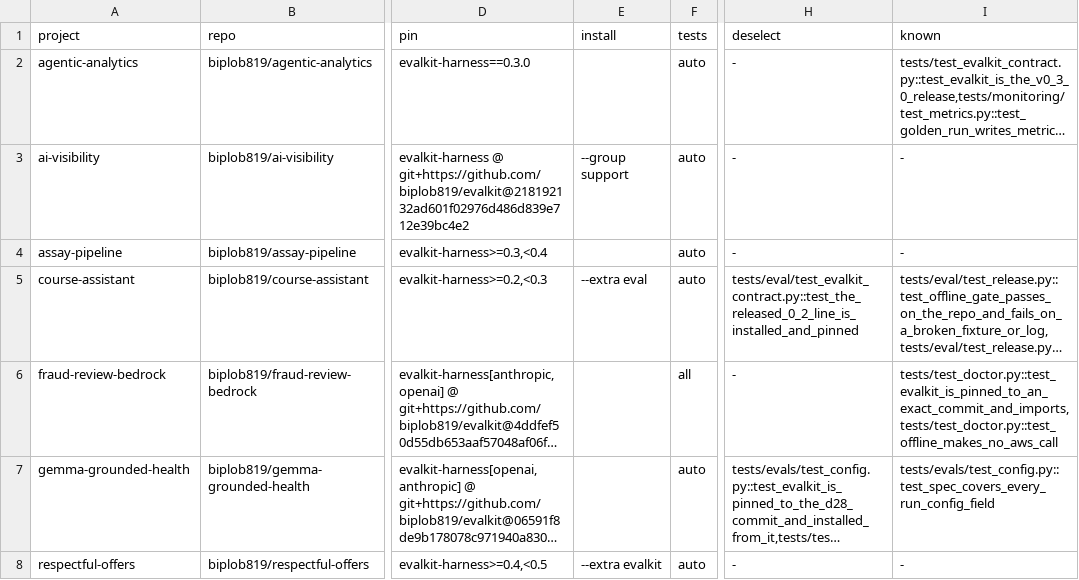
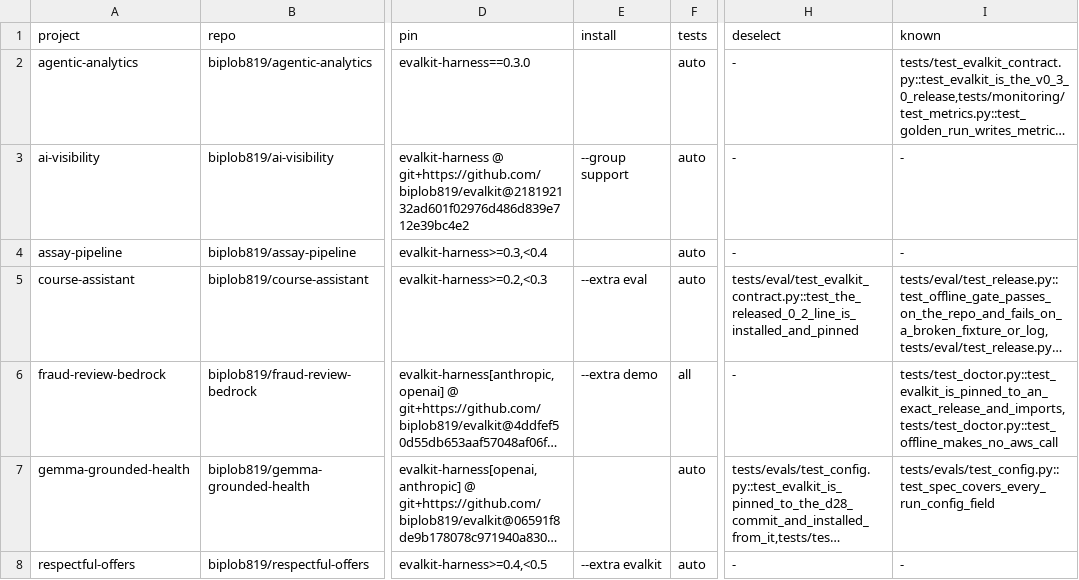
Before and after one commit to biplob819/evalkit, a TSV file: docs/downstream.tsv, drawn as a sheet; only a part is shown, gaps mark what is left out; long unchanged cells end in …; the diff names each change by its address in the sheet, - before the commit and + after, or states it on an @@ line.

```diff
--- a/docs/downstream.tsv
+++ b/docs/downstream.tsv
-E6 (install): (empty)
+E6 (install): --extra demo
-I6 (known): tests/test_doctor.py::test_evalkit_is_pinned_to_an_exact_commit_and_imports,tests/test_doctor.py::test_offline_makes_no_aws_call
+I6 (known): tests/test_doctor.py::test_evalkit_is_pinned_to_an_exact_release_and_imports,tests/test_doctor.py::test_offline_makes_no_aws_call
```
Also changed, not shown: 3 other files.
